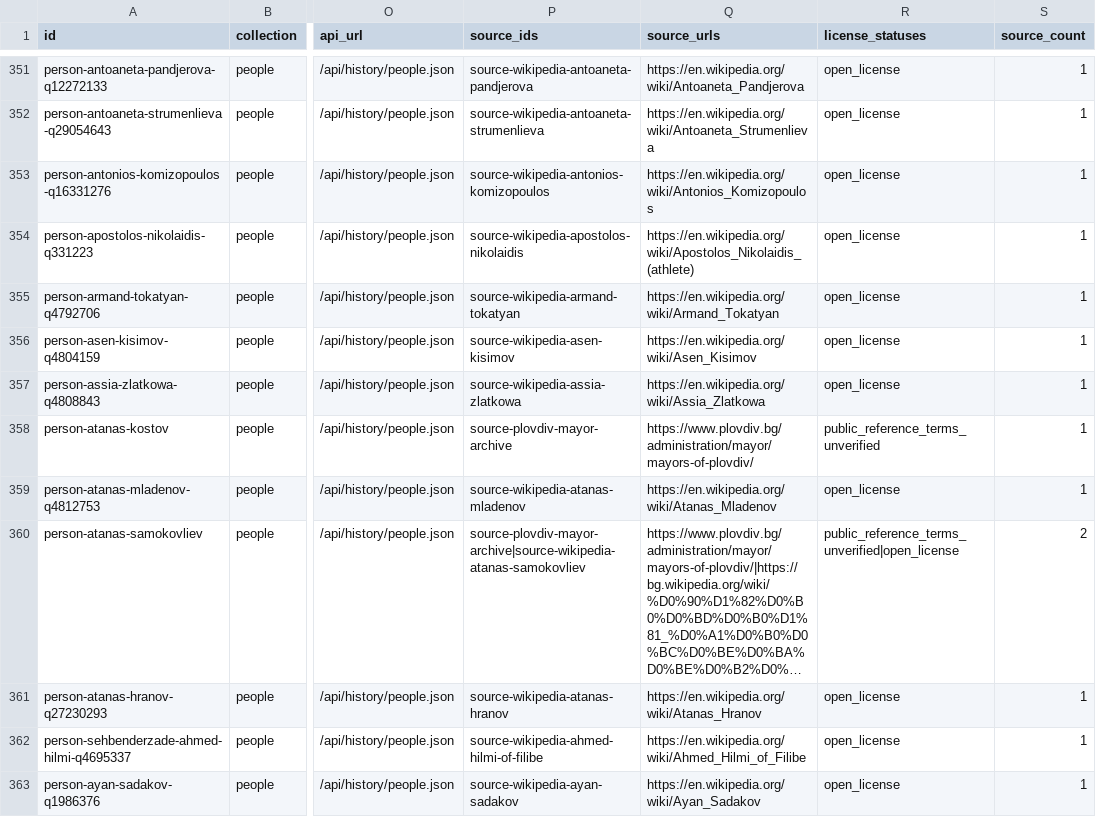
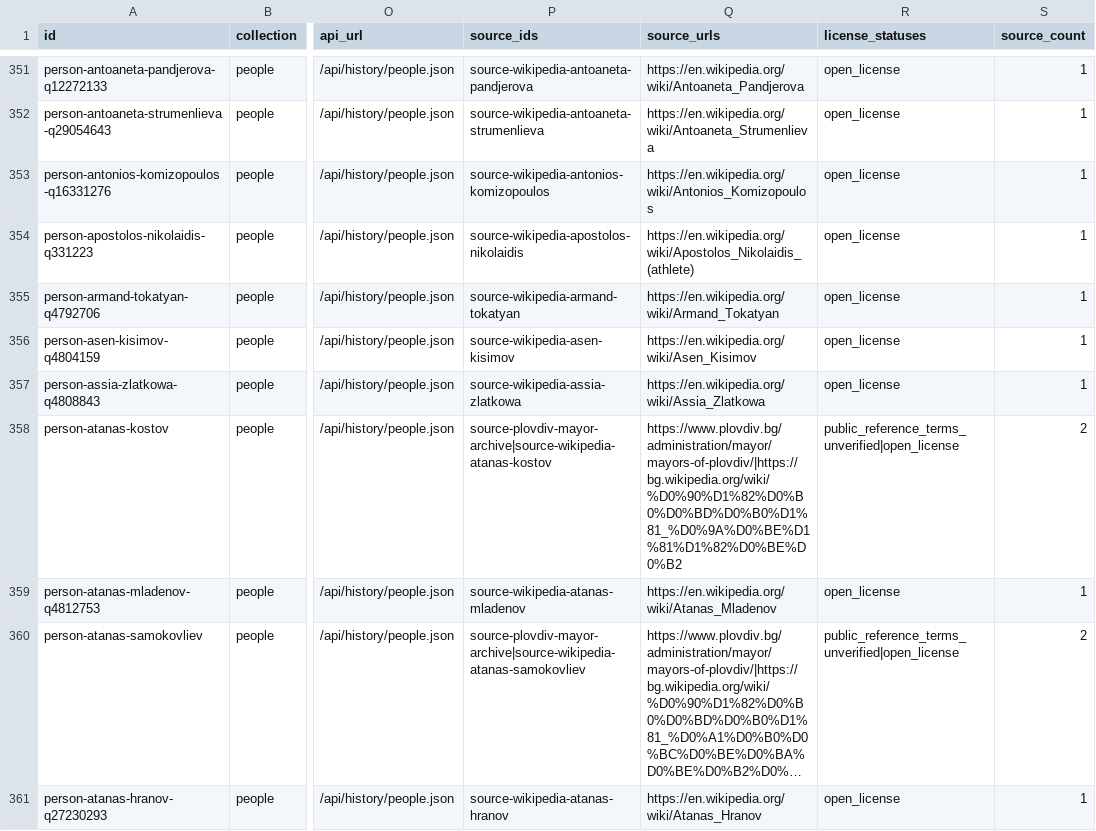
Before and after one commit to isavita/open-plovdiv, a CSV file: apps/web/public/data/history/csv/editorial-review.csv, drawn as a sheet; only a part is shown, gaps mark what is left out; the shorter side is filled out with more unchanged rows; long unchanged cells end in …; the diff covers the shown part only; the diff names each change by its address in the sheet, - before the commit and + after, or states it on an @@ line.

```diff
--- a/apps/web/public/data/history/csv/editorial-review.csv
+++ b/apps/web/public/data/history/csv/editorial-review.csv
-P358 (source_ids): source-plovdiv-mayor-archive
+P358 (source_ids): source-plovdiv-mayor-archive|source-wikipedia-atanas-kostov
-Q358 (source_urls): https://www.plovdiv.bg/administration/mayor/mayors-of-plovdiv/
+Q358 (source_urls): https://www.plovdiv.bg/administration/mayor/mayors-of-plovdiv/|https://bg.wikipedia.org/wiki/%D0%90%D1%82%D0%B0%D0%BD%D0%B0%D1%81_%D0%9A%D0%BE%D1%81%D1%82%D0%BE%D0%B2
-R358 (license_statuses): public_reference_terms_unverified
+R358 (license_statuses): public_reference_terms_unverified|open_license
-S358 (source_count): 1
+S358 (source_count): 2
```
Also changed, not shown: 36 edited cells elsewhere in this file, apps/web/public/data/history/csv/source-coverage.csv, apps/web/public/data/history/csv/sources.csv, 22 other files.
